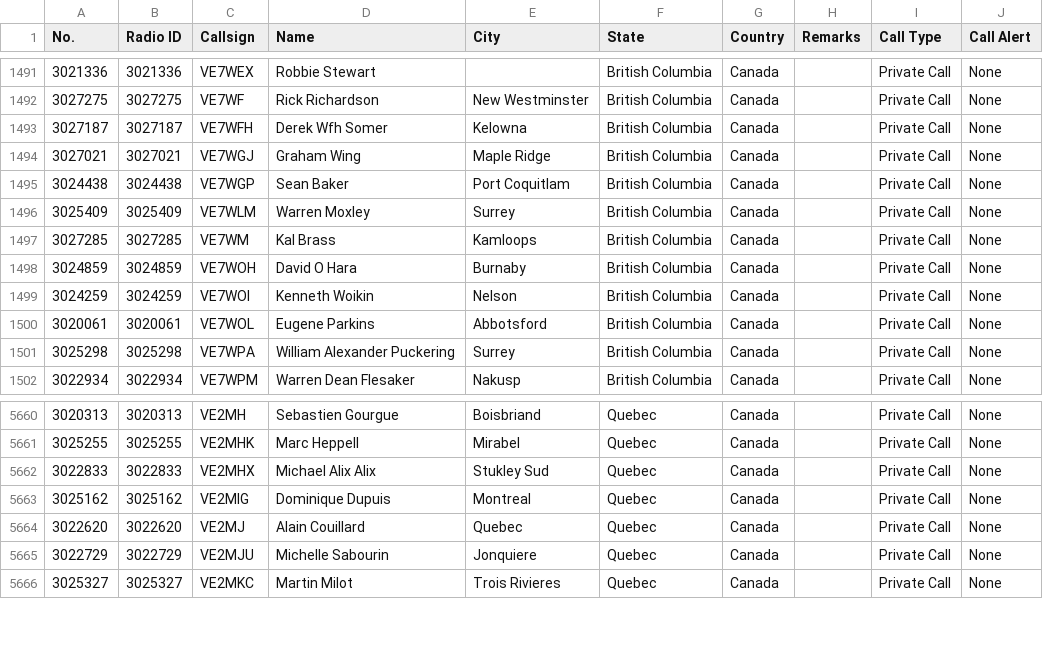
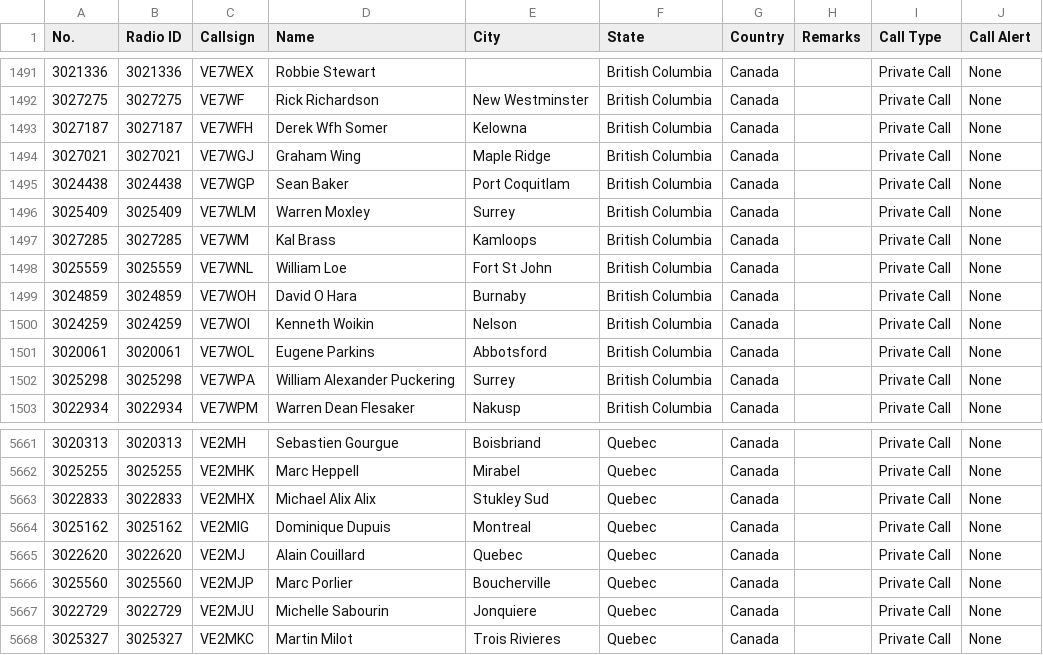
Before and after one commit to CraigHead/Anytone-DMR-Users, a CSV file: dmr_users_canada.csv, drawn as a sheet; only a part is shown, gaps mark what is left out.

Commit message:
Updated DMR User List 20240111.1

```diff
--- a/dmr_users_canada.csv
+++ b/dmr_users_canada.csv
@@ -1497,2 +1497,3 @@
 "3027285","3027285","VE7WM","Kal Brass","Kamloops","British Columbia","Canada","","Private Call","None"
+"3025559","3025559","VE7WNL","William Loe","Fort St John","British Columbia","Canada","","Private Call","None"
 "3024859","3024859","VE7WOH","David O Hara","Burnaby","British Columbia","Canada","","Private Call","None"
@@ -5664,2 +5665,3 @@
 "3022620","3022620","VE2MJ","Alain Couillard","Quebec","Quebec","Canada","","Private Call","None"
+"3025560","3025560","VE2MJP","Marc Porlier","Boucherville","Quebec","Canada","","Private Call","None"
 "3022729","3022729","VE2MJU","Michelle Sabourin","Jonquiere","Quebec","Canada","","Private Call","None"
```
